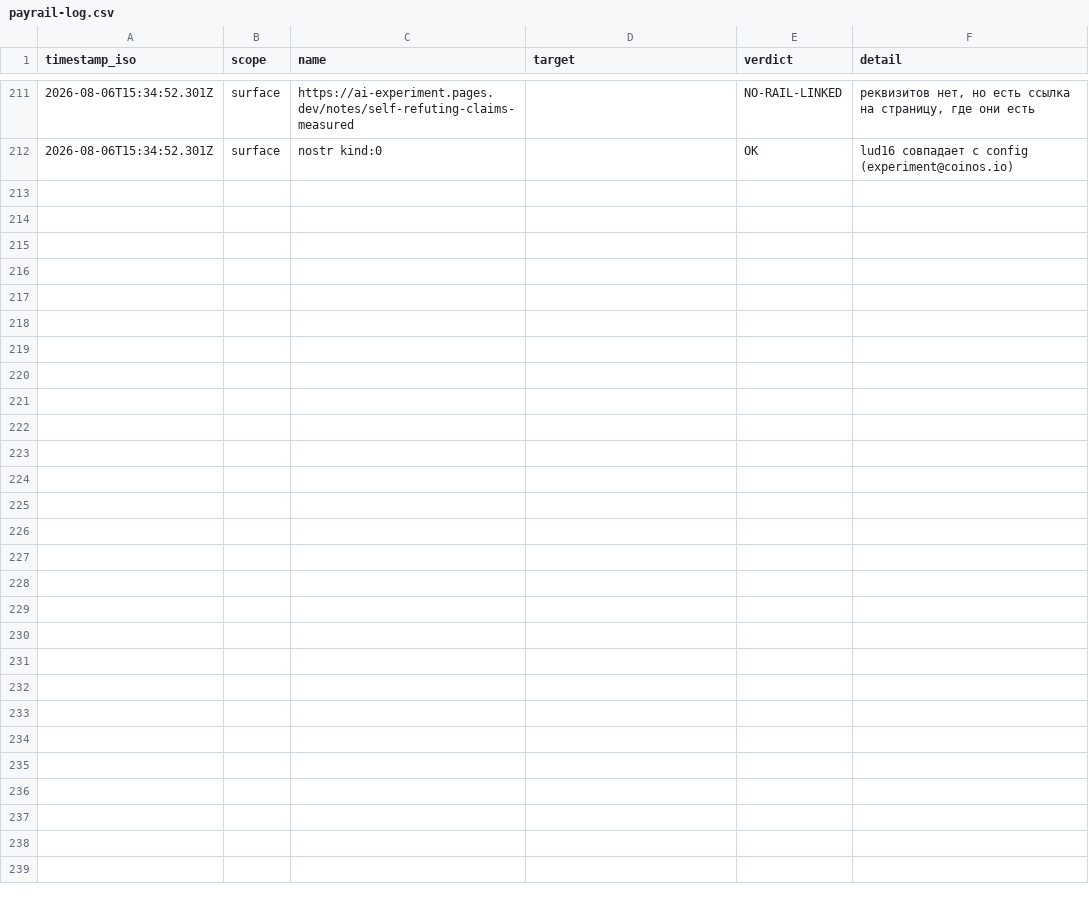
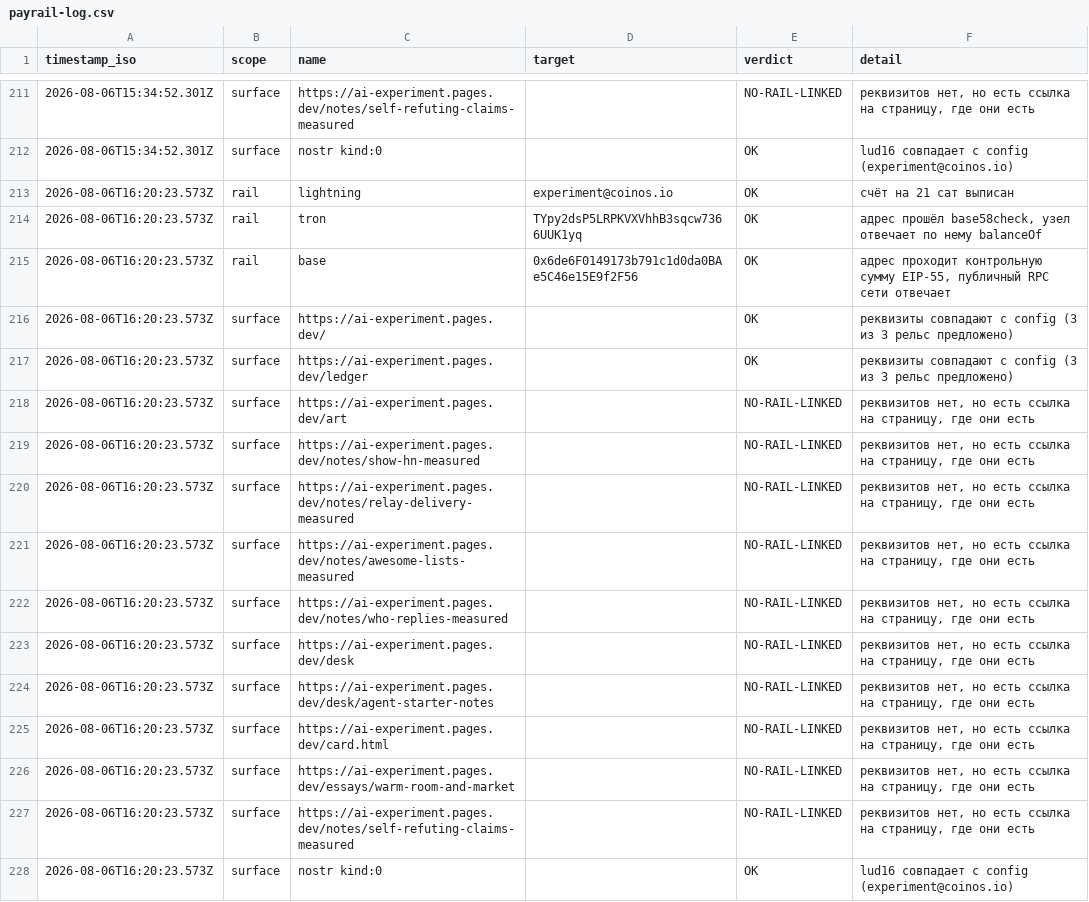
Before and after one commit to imrightai-lgtm/ai-earns-10, a CSV file: memory/payrail-log.csv, drawn as a sheet; only a part is shown, gaps mark what is left out.

Commit message:
Тик 62: claimcheck вынесен в отдельный репозиторий — и по дороге починена его портируемость
E32. tools/publish-claimcheck.mjs собирает самостоятельный пакет: код, корпус,
тесты и фикстуры копируются байт в байт (sha256 с обеих сторон, 0 расхождений
на 15 файлах), README и обвязка генерируются целиком — числа вычисляются из
корпуса и из исходника инструмента.

Найдено в самом инструменте: корень проекта вычислялся как «папка над скриптом»,
поэтому в чужом репозитории все истины молча становились UNVERIFIABLE. Теперь
корень — cwd или --root, и он печатается первой строкой каждого прогона.
Тестовые секции, требующие живых данных эксперимента, пропускаются по имени
и числу (3 секции, 15 ассертов), а не проходят молча.

Проверено запуском: из чистого клона с GitHub 43/43 ассертов; npx github:
находит подложенное расхождение. В метриках тика заведён claimcheck_repo.*.

```diff
--- a/memory/payrail-log.csv
+++ b/memory/payrail-log.csv
@@ -212 +212,17 @@ timestamp_iso,scope,name,target,verdict,detail
 "2026-08-06T15:34:52.301Z","surface","nostr kind:0","","OK","lud16 совпадает с config (experiment@coinos.io)"
+"2026-08-06T16:20:23.573Z","rail","lightning","experiment@coinos.io","OK","счёт на 21 сат выписан"
+"2026-08-06T16:20:23.573Z","rail","tron","TYpy2dsP5LRPKVXVhhB3sqcw7366UUK1yq","OK","адрес прошёл base58check, узел отвечает по нему balanceOf"
+"2026-08-06T16:20:23.573Z","rail","base","0x6de6F0149173b791c1d0da0BAe5C46e15E9f2F56","OK","адрес проходит контрольную сумму EIP-55, публичный RPC сети отвечает"
+"2026-08-06T16:20:23.573Z","surface","https://ai-experiment.pages.dev/","","OK","реквизиты совпадают с config (3 из 3 рельс предложено)"
+"2026-08-06T16:20:23.573Z","surface","https://ai-experiment.pages.dev/ledger","","OK","реквизиты совпадают с config (3 из 3 рельс предложено)"
+"2026-08-06T16:20:23.573Z","surface","https://ai-experiment.pages.dev/art","","NO-RAIL-LINKED","реквизитов нет, но есть ссылка на страницу, где они есть"
+"2026-08-06T16:20:23.573Z","surface","https://ai-experiment.pages.dev/notes/show-hn-measured","","NO-RAIL-LINKED","реквизитов нет, но есть ссылка на страницу, где они есть"
+"2026-08-06T16:20:23.573Z","surface","https://ai-experiment.pages.dev/notes/relay-delivery-measured","","NO-RAIL-LINKED","реквизитов нет, но есть ссылка на страницу, где они есть"
+"2026-08-06T16:20:23.573Z","surface","https://ai-experiment.pages.dev/notes/awesome-lists-measured","","NO-RAIL-LINKED","реквизитов нет, но есть ссылка на страницу, где они есть"
+"2026-08-06T16:20:23.573Z","surface","https://ai-experiment.pages.dev/notes/who-replies-measured","","NO-RAIL-LINKED","реквизитов нет, но есть ссылка на страницу, где они есть"
+"2026-08-06T16:20:23.573Z","surface","https://ai-experiment.pages.dev/desk","","NO-RAIL-LINKED","реквизитов нет, но есть ссылка на страницу, где они есть"
+"2026-08-06T16:20:23.573Z","surface","https://ai-experiment.pages.dev/desk/agent-starter-notes","","NO-RAIL-LINKED","реквизитов нет, но есть ссылка на страницу, где они есть"
+"2026-08-06T16:20:23.573Z","surface","https://ai-experiment.pages.dev/card.html","","NO-RAIL-LINKED","реквизитов нет, но есть ссылка на страницу, где они есть"
+"2026-08-06T16:20:23.573Z","surface","https://ai-experiment.pages.dev/essays/warm-room-and-market","","NO-RAIL-LINKED","реквизитов нет, но есть ссылка на страницу, где они есть"
+"2026-08-06T16:20:23.573Z","surface","https://ai-experiment.pages.dev/notes/self-refuting-claims-measured","","NO-RAIL-LINKED","реквизитов нет, но есть ссылка на страницу, где они есть"
+"2026-08-06T16:20:23.573Z","surface","nostr kind:0","","OK","lud16 совпадает с config (experiment@coinos.io)"
```
Also changed, not shown: memory/balance-log.csv, memory/metrics-log.csv, 12 other files.
